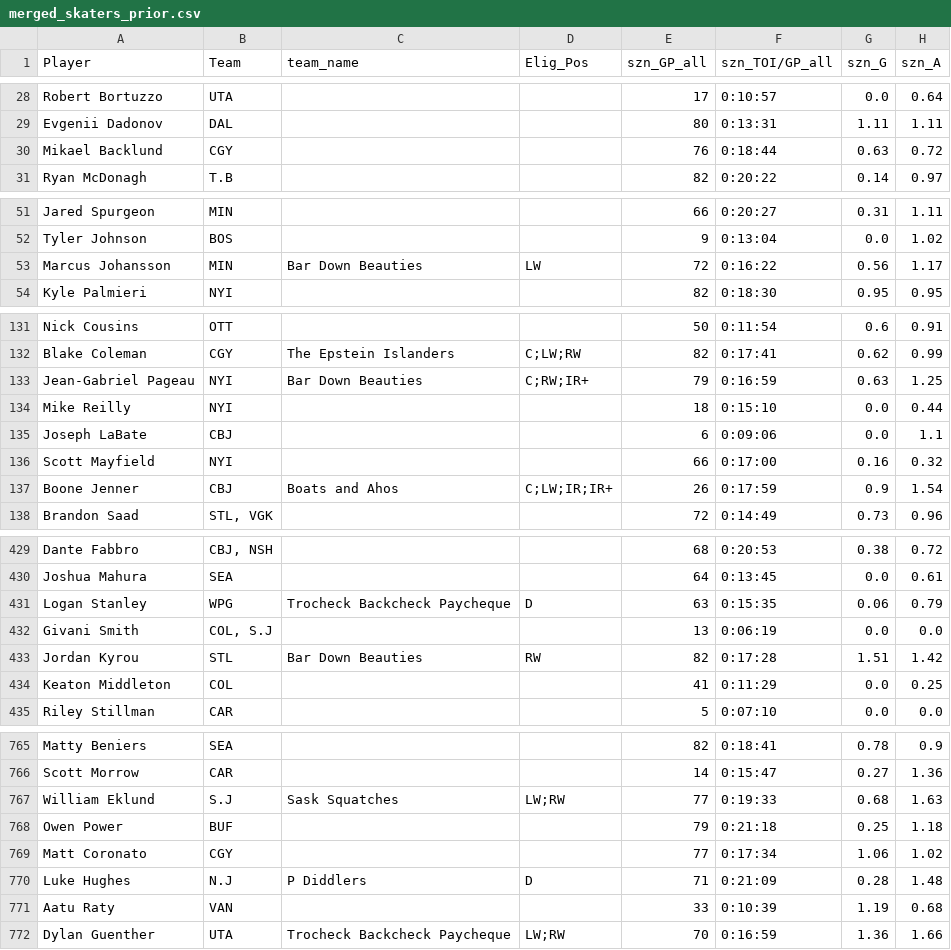
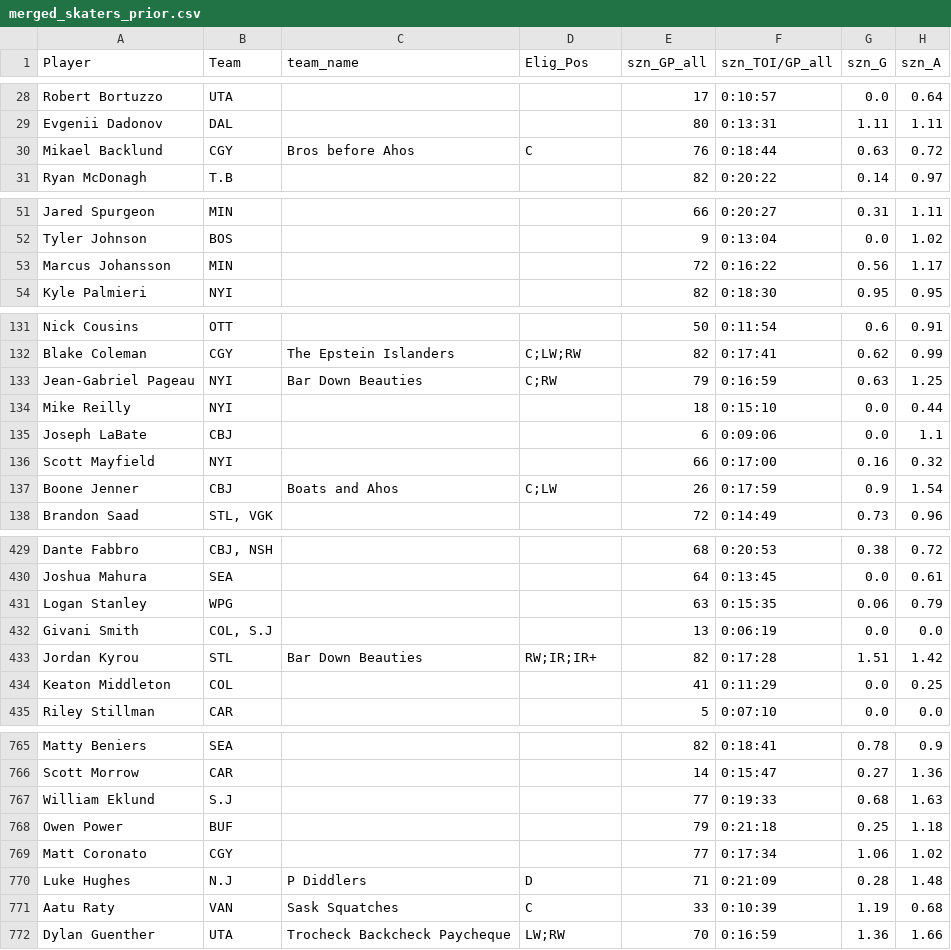
Before and after one commit to dsoluk/NSTstats, a CSV file: data/merged_skaters_prior.csv, drawn as a sheet; only a part is shown, gaps mark what is left out; the diff covers the shown part only; the diff names each change by its address in the sheet, - before the commit and + after, or states it on an @@ line.

```diff
--- a/data/merged_skaters_prior.csv
+++ b/data/merged_skaters_prior.csv
-C30 (team_name): (empty)
+C30 (team_name): Bros before Ahos
-D30 (Elig_Pos): (empty)
+D30 (Elig_Pos): C
-C53 (team_name): Bar Down Beauties
+C53 (team_name): (empty)
-D53 (Elig_Pos): LW
+D53 (Elig_Pos): (empty)
-D133 (Elig_Pos): C;RW;IR+
+D133 (Elig_Pos): C;RW
-D137 (Elig_Pos): C;LW;IR;IR+
+D137 (Elig_Pos): C;LW
-C431 (team_name): Trocheck Backcheck Paycheque
+C431 (team_name): (empty)
-D431 (Elig_Pos): D
+D431 (Elig_Pos): (empty)
-D433 (Elig_Pos): RW
+D433 (Elig_Pos): RW;IR;IR+
-C767 (team_name): Sask Squatches
+C767 (team_name): (empty)
-D767 (Elig_Pos): LW;RW
+D767 (Elig_Pos): (empty)
-C771 (team_name): (empty)
+C771 (team_name): Sask Squatches
-D771 (Elig_Pos): (empty)
+D771 (Elig_Pos): C
```
Also changed, not shown: 50 edited cells elsewhere in this file, data/all_rosters.csv, data/goalies_scored.csv, 51 other files.
